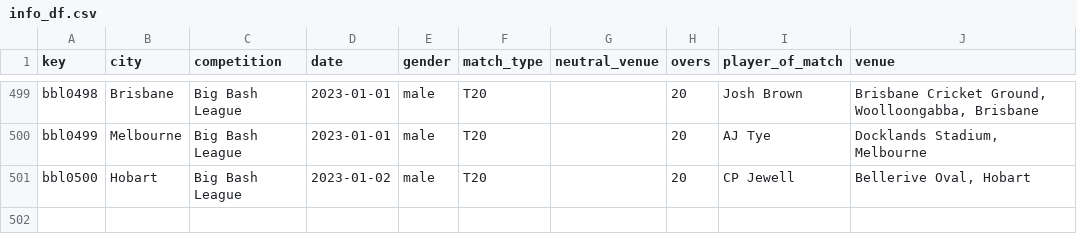
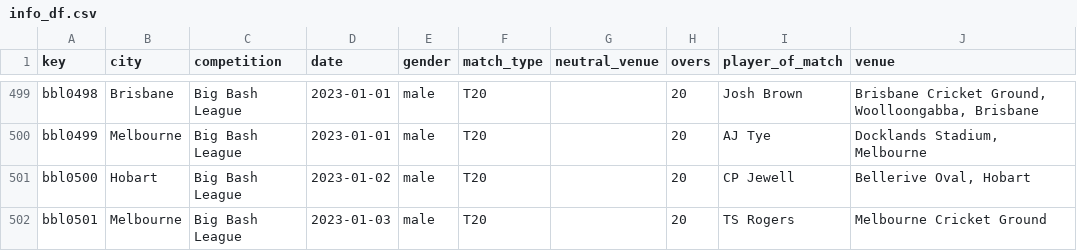
Before and after one commit to sawlachintan/cricket_data, a CSV file: bbl_data/info_df.csv, drawn as a sheet; only a part is shown, gaps mark what is left out; the diff names each change by its address in the sheet, - before the commit and + after, or states it on an @@ line.

```diff
--- a/bbl_data/info_df.csv
+++ b/bbl_data/info_df.csv
+row 502: bbl0501 | Melbourne | Big Bash League | 2023-01-03 | male | T20 |  | 20 | TS Rogers | Melbourne Cricket Ground
```
Also changed, not shown: bbl_data/outcome_df.csv, bbl_data/team_df.csv, 14 other files.
